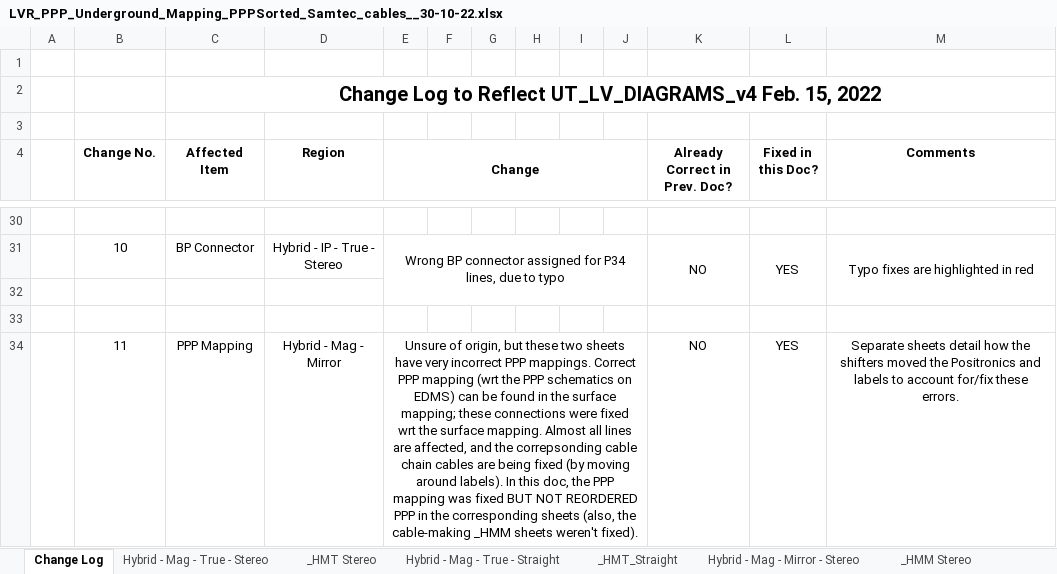
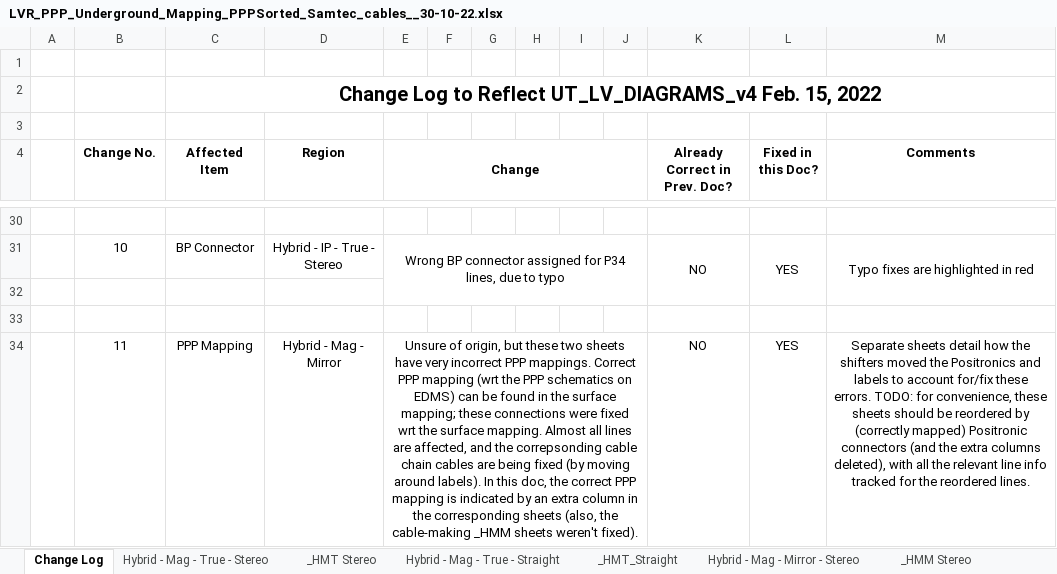
Before and after one commit to afernez/LV_cavern_mapping, an Excel workbook: formatted_cavern/LVR_PPP_Underground_Mapping_PPPSorted_Samtec_cables__30-10-22.xlsx, sheet Change Log, drawn as a sheet; only a part is shown, gaps mark what is left out; values as stored, in another font and other column widths than the file's, no borders; the diff names each change by its address in the sheet, - before the commit and + after, or states it on an @@ line.

Commit message:
fix ppp mapping updated cavern sheet

```diff
--- a/formatted_cavern/LVR_PPP_Underground_Mapping_PPPSorted_Samtec_cables__30-10-22.xlsx (sheet Change Log)
+++ b/formatted_cavern/LVR_PPP_Underground_Mapping_PPPSorted_Samtec_cables__30-10-22.xlsx (sheet Change Log)
-E34 (Change): …doc, the PPP mapping was fixed BUT NOT REORDERED PPP in the…
+E34 (Change): …doc, the correct PPP mapping is indicated by an extra column in the…
-M34 (Comments): …these errors.
+M34 (Comments): …these errors. TODO: for convenience, these sheets should be reordered by (correctly mapped) Positronic connectors (and the extra columns deleted), with all the relevant line info tracked for the reordered lines.
```
Also changed, not shown: sheet Hybrid - Mag- Mirror - Straight, sheet Hybrid - Mag - Mirror - Stereo, formulas that keep their value.
